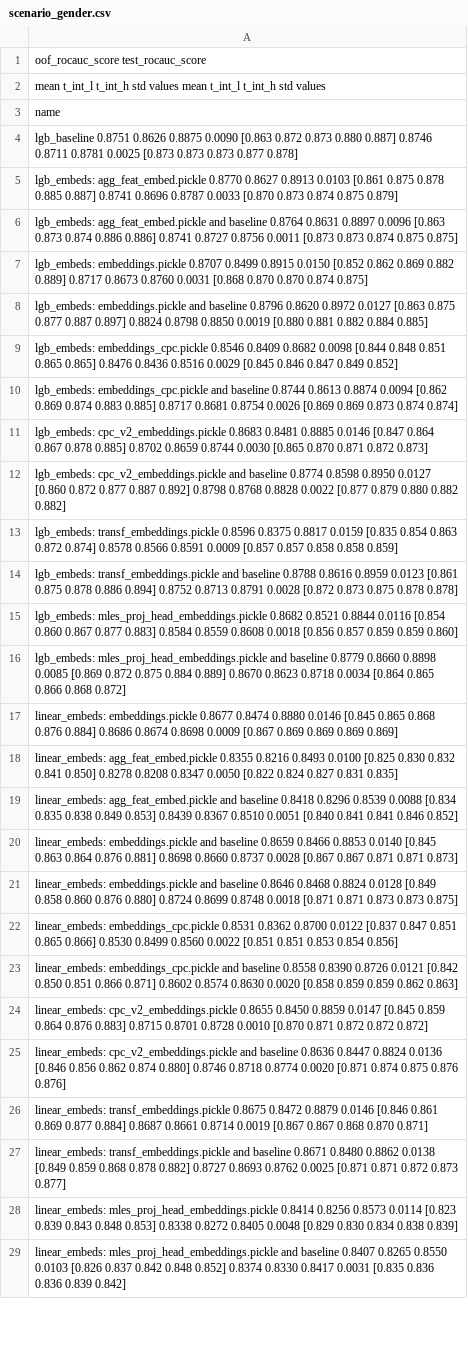
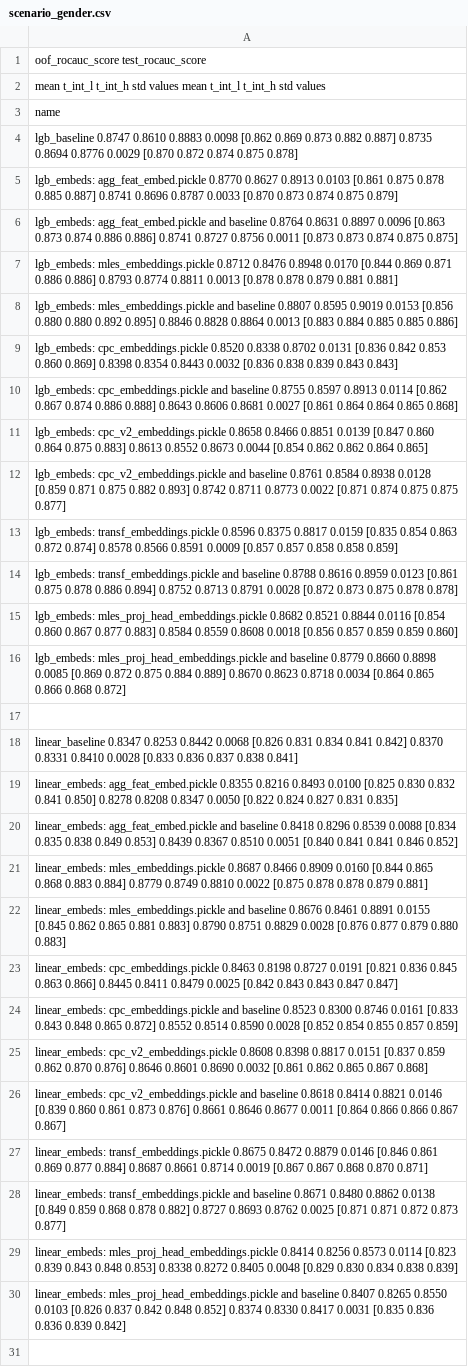
Before and after one commit to kglnsk/pytorch-lifestream, a CSV file: experiments/scenario_gender/results/scenario_gender.csv, drawn as a sheet; only a part is shown; addresses are those after the commit; the diff covers the shown part only; the diff names each change by its address in the sheet, - before the commit and + after, or states it on an @@ line.

Commit message:
fixes and results

```diff
--- a/experiments/scenario_gender/results/scenario_gender.csv
+++ b/experiments/scenario_gender/results/scenario_gender.csv
-A4: lgb_baseline 0.8751 0.8626 0.8875 0.0090 [0.863 0.872 0.873 0.880 0.887] 0.8746 0.8711 0.8781 0.0025 [0.873 0.873 0.873 0.877 0.878]
+A4: lgb_baseline 0.8747 0.8610 0.8883 0.0098 [0.862 0.869 0.873 0.882 0.887] 0.8735 0.8694 0.8776 0.0029 [0.870 0.872 0.874 0.875 0.878]
-A7: lgb_embeds: embeddings.pickle 0.8707 0.8499 0.8915 0.0150 [0.852 0.862 0.869 0.882 0.889] 0.8717 0.8673 0.8760 0.0031 [0.868 0.870 0.870 0.874 0.875]
+A7: lgb_embeds: mles_embeddings.pickle 0.8712 0.8476 0.8948 0.0170 [0.844 0.869 0.871 0.886 0.886] 0.8793 0.8774 0.8811 0.0013 [0.878 0.878 0.879 0.881 0.881]
-A8: lgb_embeds: embeddings.pickle and baseline 0.8796 0.8620 0.8972 0.0127 [0.863 0.875 0.877 0.887 0.897] 0.8824 0.8798 0.8850 0.0019 [0.880 0.881 0.882 0.884 0.885]
+A8: lgb_embeds: mles_embeddings.pickle and baseline 0.8807 0.8595 0.9019 0.0153 [0.856 0.880 0.880 0.892 0.895] 0.8846 0.8828 0.8864 0.0013 [0.883 0.884 0.885 0.885 0.886]
-A9: lgb_embeds: embeddings_cpc.pickle 0.8546 0.8409 0.8682 0.0098 [0.844 0.848 0.851 0.865 0.865] 0.8476 0.8436 0.8516 0.0029 [0.845 0.846 0.847 0.849 0.852]
+A9: lgb_embeds: cpc_embeddings.pickle 0.8520 0.8338 0.8702 0.0131 [0.836 0.842 0.853 0.860 0.869] 0.8398 0.8354 0.8443 0.0032 [0.836 0.838 0.839 0.843 0.843]
-A10: lgb_embeds: embeddings_cpc.pickle and baseline 0.8744 0.8613 0.8874 0.0094 [0.862 0.869 0.874 0.883 0.885] 0.8717 0.8681 0.8754 0.0026 [0.869 0.869 0.873 0.874 0.874]
+A10: lgb_embeds: cpc_embeddings.pickle and baseline 0.8755 0.8597 0.8913 0.0114 [0.862 0.867 0.874 0.886 0.888] 0.8643 0.8606 0.8681 0.0027 [0.861 0.864 0.864 0.865 0.868]
-A11: lgb_embeds: cpc_v2_embeddings.pickle 0.8683 0.8481 0.8885 0.0146 [0.847 0.864 0.867 0.878 0.885] 0.8702 0.8659 0.8744 0.0030 [0.865 0.870 0.871 0.872 0.873]
+A11: lgb_embeds: cpc_v2_embeddings.pickle 0.8658 0.8466 0.8851 0.0139 [0.847 0.860 0.864 0.875 0.883] 0.8613 0.8552 0.8673 0.0044 [0.854 0.862 0.862 0.864 0.865]
-A12: …and baseline 0.8774 0.8598 0.8950 0.0127 [0.860 0.872 0.877 0.887 0.892] 0.8798 0.8768 0.8828 0.0022 [0.877 0.879 0.880 0.882 0.882]
+A12: …and baseline 0.8761 0.8584 0.8938 0.0128 [0.859 0.871 0.875 0.882 0.893] 0.8742 0.8711 0.8773 0.0022 [0.871 0.874 0.875 0.875 0.877]
+row 17: (empty)
-A18: linear_embeds: embeddings.pickle 0.8677 0.8474 0.8880 0.0146 [0.845 0.865 0.868 0.876 0.884] 0.8686 0.8674 0.8698 0.0009 [0.867 0.869 0.869 0.869 0.869]
+A18: linear_baseline 0.8347 0.8253 0.8442 0.0068 [0.826 0.831 0.834 0.841 0.842] 0.8370 0.8331 0.8410 0.0028 [0.833 0.836 0.837 0.838 0.841]
-A21: linear_embeds: embeddings.pickle and baseline 0.8659 0.8466 0.8853 0.0140 [0.845 0.863 0.864 0.876 0.881] 0.8698 0.8660 0.8737 0.0028 [0.867 0.867 0.871 0.871 0.873]
+A21: linear_embeds: mles_embeddings.pickle 0.8687 0.8466 0.8909 0.0160 [0.844 0.865 0.868 0.883 0.884] 0.8779 0.8749 0.8810 0.0022 [0.875 0.878 0.878 0.879 0.881]
-A22: linear_embeds: embeddings.pickle and baseline 0.8646 0.8468 0.8824 0.0128 [0.849 0.858 0.860 0.876 0.880] 0.8724 0.8699 0.8748 0.0018 [0.871 0.871 0.873 0.873 0.875]
+A22: linear_embeds: mles_embeddings.pickle and baseline 0.8676 0.8461 0.8891 0.0155 [0.845 0.862 0.865 0.881 0.883] 0.8790 0.8751 0.8829 0.0028 [0.876 0.877 0.879 0.880 0.883]
-A23: linear_embeds: embeddings_cpc.pickle 0.8531 0.8362 0.8700 0.0122 [0.837 0.847 0.851 0.865 0.866] 0.8530 0.8499 0.8560 0.0022 [0.851 0.851 0.853 0.854 0.856]
+A23: linear_embeds: cpc_embeddings.pickle 0.8463 0.8198 0.8727 0.0191 [0.821 0.836 0.845 0.863 0.866] 0.8445 0.8411 0.8479 0.0025 [0.842 0.843 0.843 0.847 0.847]
-A24: linear_embeds: embeddings_cpc.pickle and baseline 0.8558 0.8390 0.8726 0.0121 [0.842 0.850 0.851 0.866 0.871] 0.8602 0.8574 0.8630 0.0020 [0.858 0.859 0.859 0.862 0.863]
+A24: linear_embeds: cpc_embeddings.pickle and baseline 0.8523 0.8300 0.8746 0.0161 [0.833 0.843 0.848 0.865 0.872] 0.8552 0.8514 0.8590 0.0028 [0.852 0.854 0.855 0.857 0.859]
-A25: linear_embeds: cpc_v2_embeddings.pickle 0.8655 0.8450 0.8859 0.0147 [0.845 0.859 0.864 0.876 0.883] 0.8715 0.8701 0.8728 0.0010 [0.870 0.871 0.872 0.872 0.872]
+A25: linear_embeds: cpc_v2_embeddings.pickle 0.8608 0.8398 0.8817 0.0151 [0.837 0.859 0.862 0.870 0.876] 0.8646 0.8601 0.8690 0.0032 [0.861 0.862 0.865 0.867 0.868]
-A26: …and baseline 0.8636 0.8447 0.8824 0.0136 [0.846 0.856 0.862 0.874 0.880] 0.8746 0.8718 0.8774 0.0020 [0.871 0.874 0.875 0.876 0.876]
+A26: …and baseline 0.8618 0.8414 0.8821 0.0146 [0.839 0.860 0.861 0.873 0.876] 0.8661 0.8646 0.8677 0.0011 [0.864 0.866 0.866 0.867 0.867]
+row 31: (empty)
```
Also changed, not shown: 1 added row and 9 edited cells elsewhere in this file, 3 other files.
